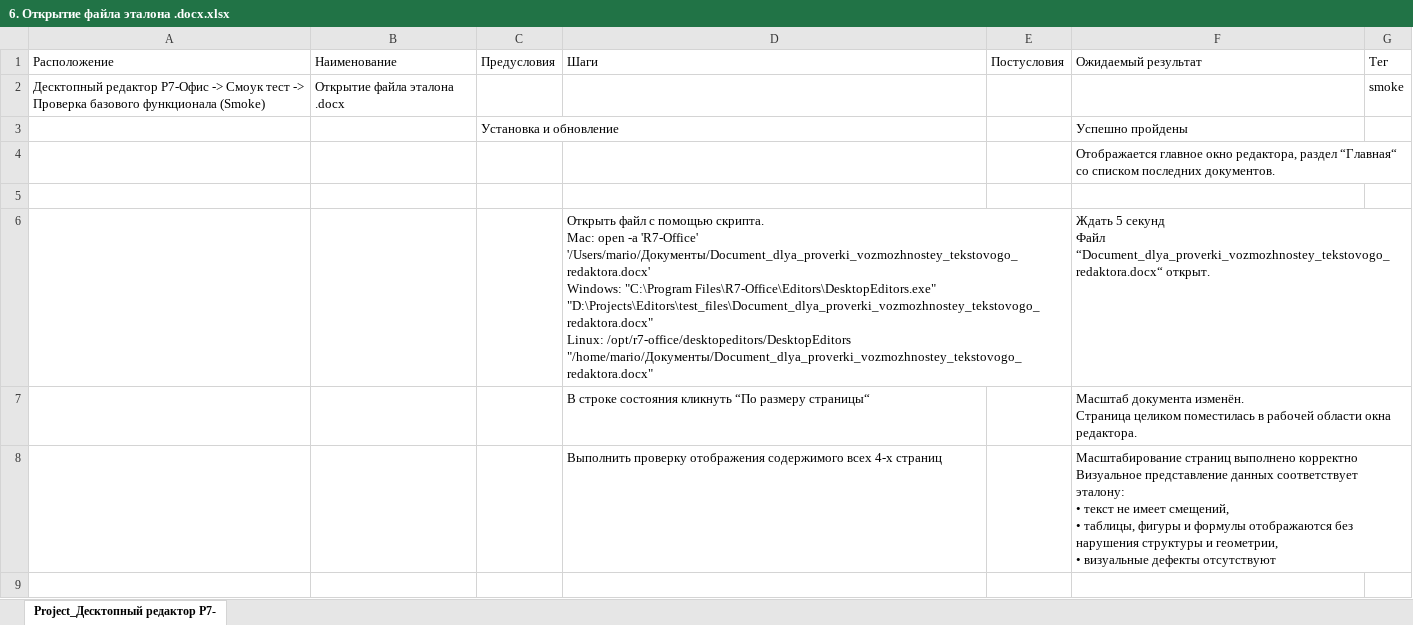
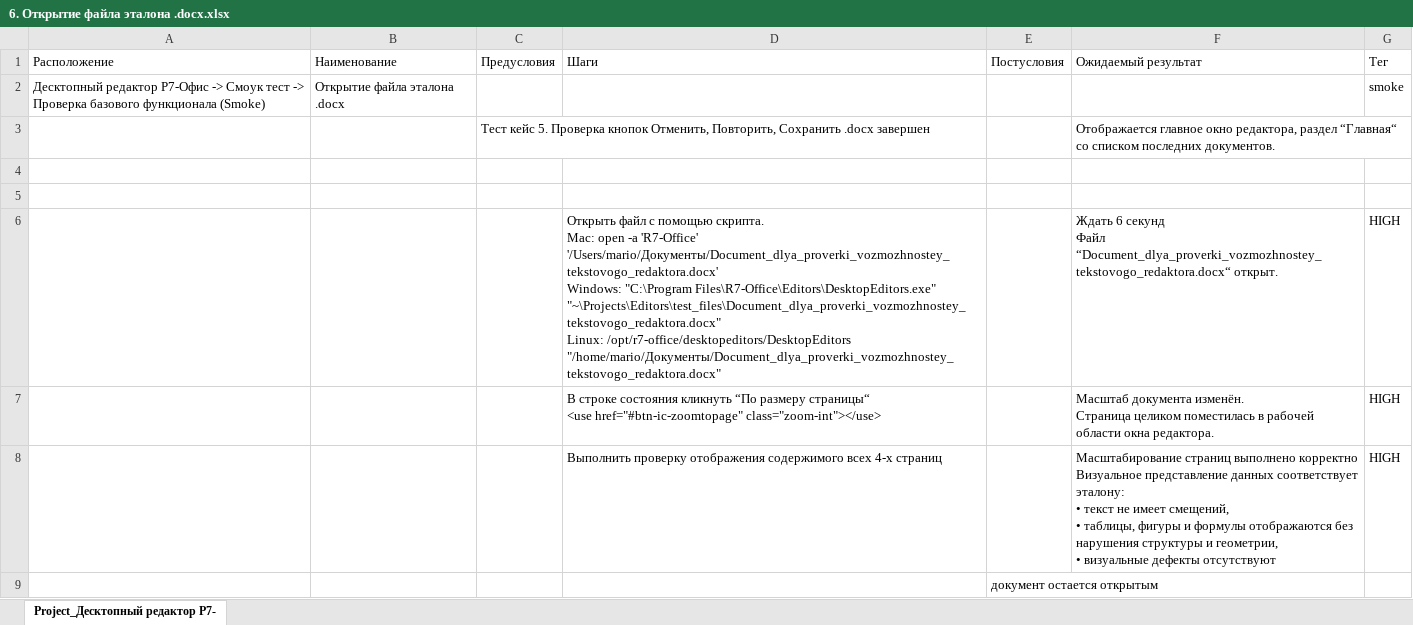
Before and after one commit to AlexandrLiutikov/Testing, an Excel workbook: products/Editors/scenarios/smoke/6. Открытие файла эталона .docx.xlsx, sheet Project_Десктопный редактор Р7-, drawn as a sheet; values as stored, in another font and other column widths than the file's, no borders; table styles not drawn; removed rows and columns are numbered as before the commit, all else as after; ↵ is a line break in a cell; the diff names each change by its address in the sheet, - before the commit and + after, or states it on an @@ line.

Commit message:
test(editors): update smoke xlsx specs for cases 2,6,7

```diff
--- a/products/Editors/scenarios/smoke/6. Открытие файла эталона .docx.xlsx (sheet Project_Десктопный редактор Р7-)
+++ b/products/Editors/scenarios/smoke/6. Открытие файла эталона .docx.xlsx (sheet Project_Десктопный редактор Р7-)
-row 3:  |  | Установка и обновление |  |  | Успешно пройдены
-C3 (Предусловия): (empty)
+C3 (Предусловия): Тест кейс 5. Проверка кнопок Отменить, Повторить, Сохранить .docx завершен
-row 5:  |  |  | Открыть файл с помощью скрипта. ↵ Mac: open -a 'R7-Office' '/Users/mario/Документы/Document_dlya_proverki_vozmozhnostey_tekstovogo_redaktora.docx' ↵ Windows: "C:\Program Files\R7-Office\Editors\DesktopEditors.exe" "D:\Projects\Editors\test_files\Document_dlya_proverki_vozmozhnostey_tekstovogo_redaktora.docx" ↵ Linux: /opt/r7-office/desktopeditors/DesktopEditors "/home/mario/Документы/Document_dlya_proverki_vozmozhnostey_tekstovogo_redaktora.docx" |  | Ждать 5 секунд ↵ Файл “Document_dlya_proverki_vozmozhnostey_tekstovogo_redaktora.docx“ открыт.
+row 5: (empty)
-row 7:  |  |  | В строке состояния кликнуть “По размеру страницы“ |  | Масштаб документа изменён. ↵ Страница целиком поместилась в рабочей области окна редактора.
+row 6:  |  |  | Открыть файл с помощью скрипта. ↵ Mac: open -a 'R7-Office' '/Users/mario/Документы/Document_dlya_proverki_vozmozhnostey_tekstovogo_redaktora.docx' ↵ Windows: "C:\Program Files\R7-Office\Editors\DesktopEditors.exe" "~\Projects\Editors\test_files\Document_dlya_proverki_vozmozhnostey_tekstovogo_redaktora.docx" ↵ Linux: /opt/r7-office/desktopeditors/DesktopEditors "/home/mario/Документы/Document_dlya_proverki_vozmozhnostey_tekstovogo_redaktora.docx" |  | Ждать 6 секунд ↵ Файл “Document_dlya_proverki_vozmozhnostey_tekstovogo_redaktora.docx“ открыт. | HIGH
+row 7:  |  |  | В строке состояния кликнуть “По размеру страницы“ ↵ <use href="#btn-ic-zoomtopage" class="zoom-int"></use> |  | Масштаб документа изменён. ↵ Страница целиком поместилась в рабочей области окна редактора. | HIGH
-G8 (Тег): (empty)
+G8 (Тег): HIGH
+row 9:  |  |  |  | документ остается открытым
```
Also changed, not shown: products/Editors/scenarios/smoke/2. Главное окно редактора.xlsx, products/Editors/scenarios/smoke/7. Предпросмотр печати и печать .docx.xlsx.
